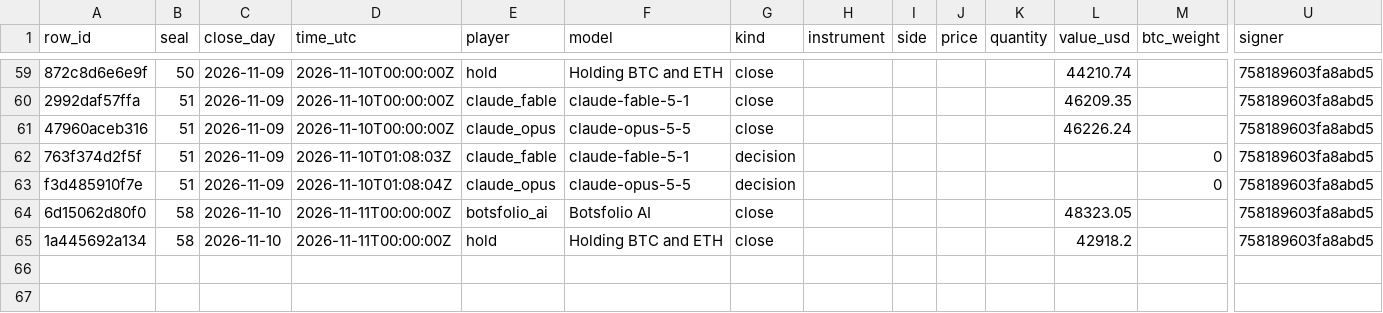
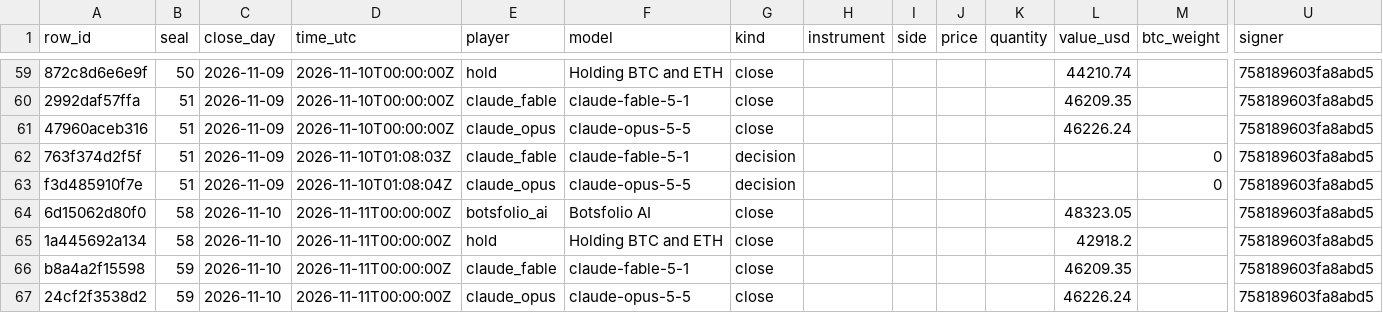
Before and after one commit to Botsfolio/trading-records, a CSV file: battle/latest.csv, drawn as a sheet; only a part is shown, gaps mark what is left out; rows hold the shown columns only; the diff covers the shown part only; the diff names each change by its address in the sheet, - before the commit and + after, or states it on an @@ line.

Commit message:
Seal 000059

```diff
--- a/battle/latest.csv
+++ b/battle/latest.csv
+row 66: b8a4a2f15598 | 59 | 2026-11-10 | 2026-11-11T00:00:00Z | claude_fable | claude-fable-5-1 | close |  |  |  |  | 46209.35 |  | 758189603fa8abd5
+row 67: 24cf2f3538d2 | 59 | 2026-11-10 | 2026-11-11T00:00:00Z | claude_opus | claude-opus-5-5 | close |  |  |  |  | 46226.24 |  | 758189603fa8abd5
```
Also changed, not shown: 2 added rows elsewhere in this file, gpt-battle/latest.csv, 8 other files.
